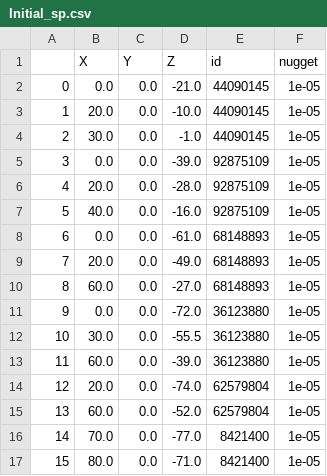
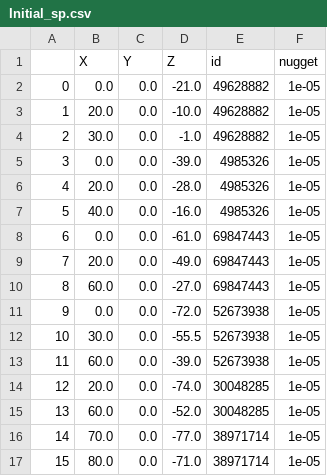
Before and after one commit to Deepprakash222/GempyHSI, a CSV file: Results/SalinasA_slope_gempy_45.0likelihood_std_0.4/Initial_sp.csv, drawn as a sheet.

```diff
--- a/Results/SalinasA_slope_gempy_45.0likelihood_std_0.4/Initial_sp.csv
+++ b/Results/SalinasA_slope_gempy_45.0likelihood_std_0.4/Initial_sp.csv
@@ -1,17 +1,17 @@
 ,X,Y,Z,id,nugget
-0,0.0,0.0,-21.0,44090145,1e-05
-1,20.0,0.0,-10.0,44090145,1e-05
-2,30.0,0.0,-1.0,44090145,1e-05
-3,0.0,0.0,-39.0,92875109,1e-05
-4,20.0,0.0,-28.0,92875109,1e-05
-5,40.0,0.0,-16.0,92875109,1e-05
-6,0.0,0.0,-61.0,68148893,1e-05
-7,20.0,0.0,-49.0,68148893,1e-05
-8,60.0,0.0,-27.0,68148893,1e-05
-9,0.0,0.0,-72.0,36123880,1e-05
-10,30.0,0.0,-55.5,36123880,1e-05
-11,60.0,0.0,-39.0,36123880,1e-05
-12,20.0,0.0,-74.0,62579804,1e-05
-13,60.0,0.0,-52.0,62579804,1e-05
-14,70.0,0.0,-77.0,8421400,1e-05
-15,80.0,0.0,-71.0,8421400,1e-05
+0,0.0,0.0,-21.0,49628882,1e-05
+1,20.0,0.0,-10.0,49628882,1e-05
+2,30.0,0.0,-1.0,49628882,1e-05
+3,0.0,0.0,-39.0,4985326,1e-05
+4,20.0,0.0,-28.0,4985326,1e-05
+5,40.0,0.0,-16.0,4985326,1e-05
+6,0.0,0.0,-61.0,69847443,1e-05
+7,20.0,0.0,-49.0,69847443,1e-05
+8,60.0,0.0,-27.0,69847443,1e-05
+9,0.0,0.0,-72.0,52673938,1e-05
+10,30.0,0.0,-55.5,52673938,1e-05
+11,60.0,0.0,-39.0,52673938,1e-05
+12,20.0,0.0,-74.0,30048285,1e-05
+13,60.0,0.0,-52.0,30048285,1e-05
+14,70.0,0.0,-77.0,38971714,1e-05
+15,80.0,0.0,-71.0,38971714,1e-05
```
Also changed, not shown: Results/SalinasA_full_slope_gempy_45.0_scale_10.0_chain_5_warmup_step_250_posterior_sample_250/Initial_sp.csv, Results/SalinasA_full_slope_gempy_45.0_scale_10.0_chain_5_warmup_step_250_posterior_sample_250/MAP/Final_sp.csv, 47 other files.
